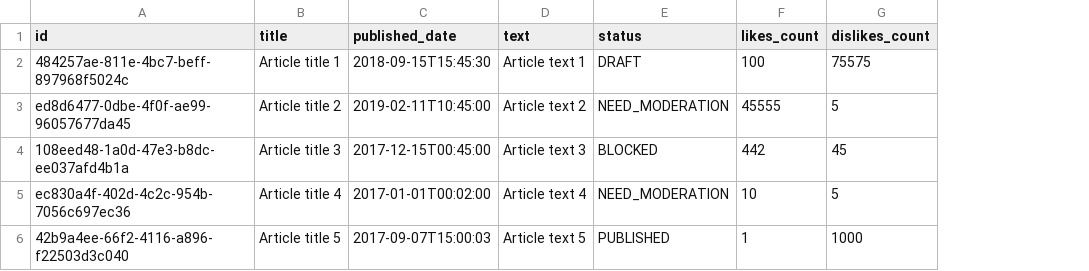
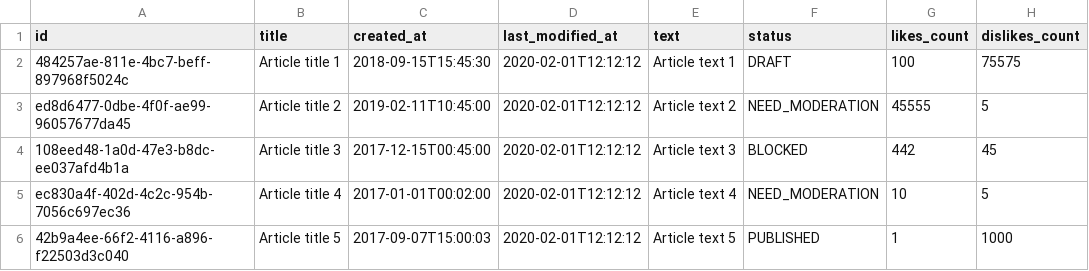
Before and after one commit to fugrusha/themoviedb, a CSV file: src/main/resources/db/data/articles.csv, drawn as a sheet; only a part is shown; the diff names each change by its address in the sheet, - before the commit and + after, or states it on an @@ line.

```diff
--- a/src/main/resources/db/data/articles.csv
+++ b/src/main/resources/db/data/articles.csv
+column D (last_modified_at), rows 2-6: all 2020-02-01T12:12:12
-C1: published_date
+C1: created_at
```
Also changed, not shown: src/main/resources/db/data/complaints.csv, src/main/resources/db/data/movies.csv, 30 other files.
